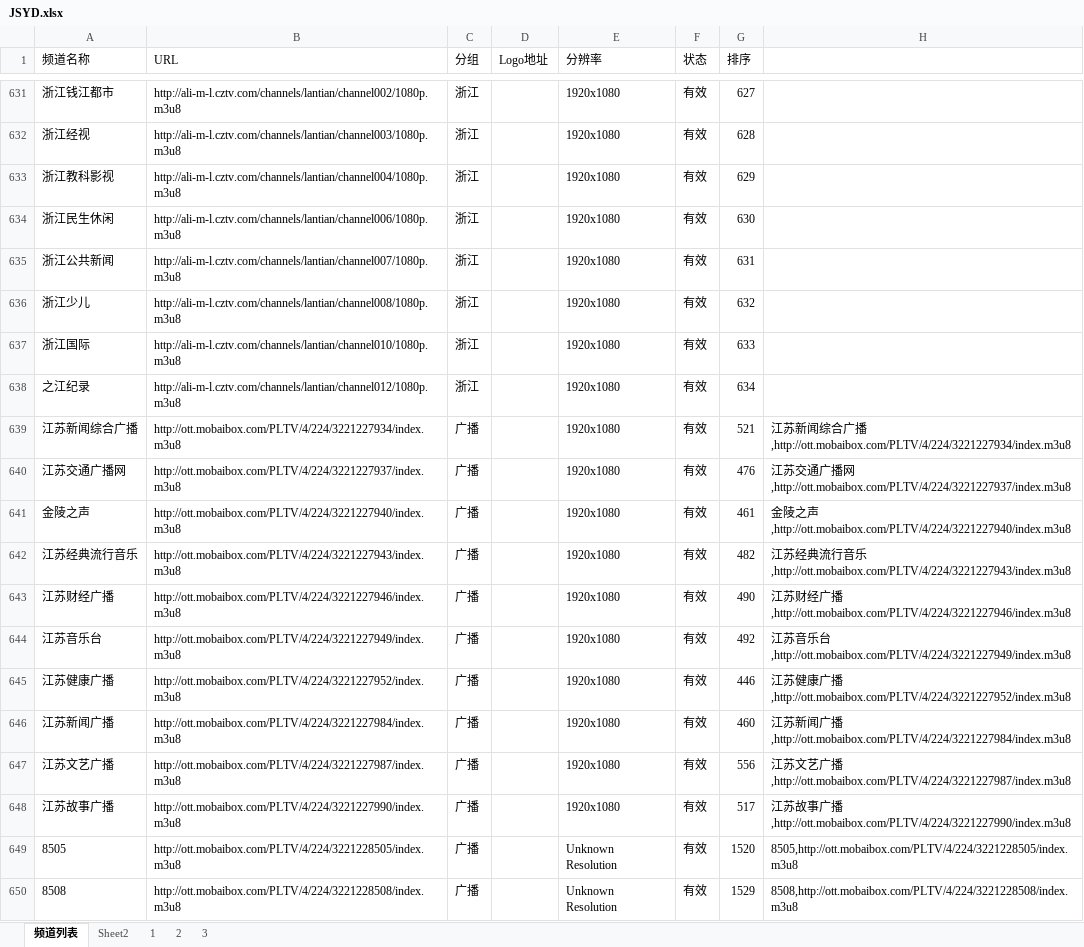
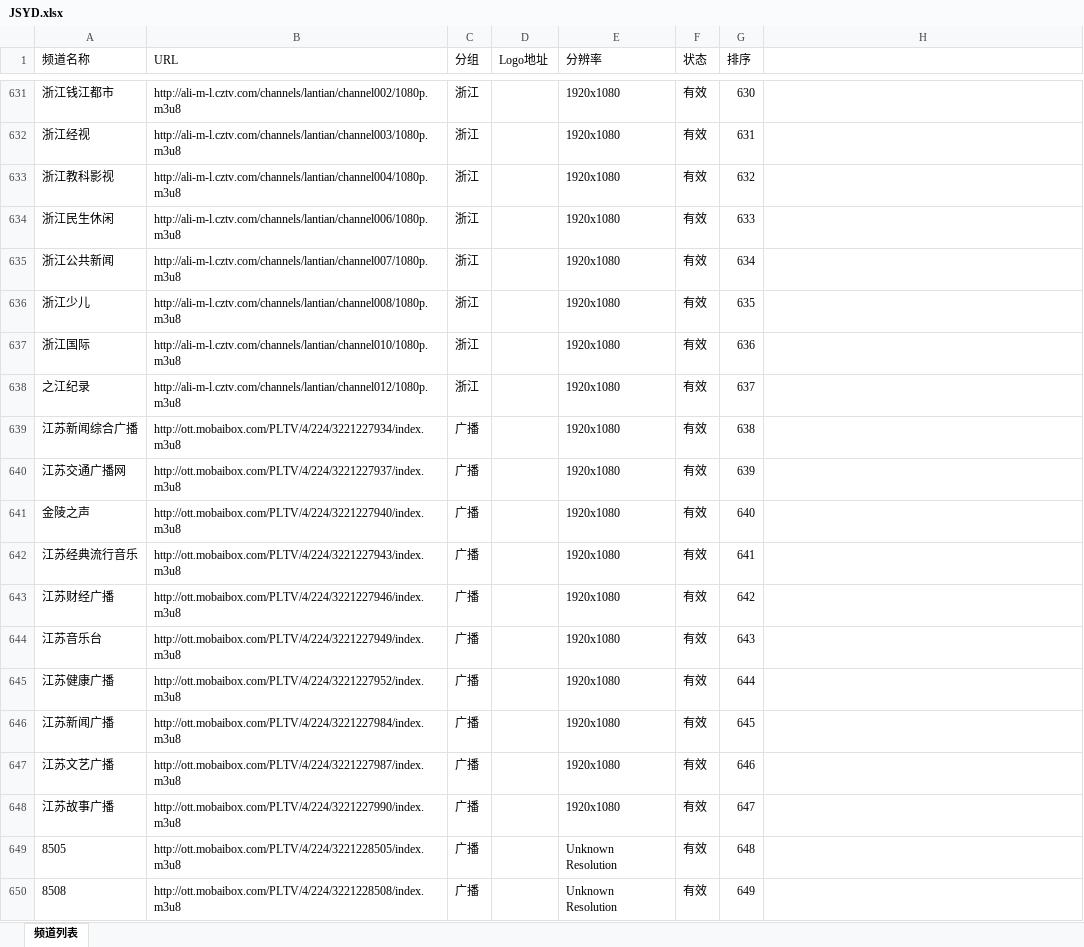
Before and after one commit to jizhujian/zb, an Excel workbook: JSYD.xlsx, sheet 频道列表, drawn as a sheet; only a part is shown, gaps mark what is left out; values as stored, in another font and other column widths than the file's, no borders; conditional formats not drawn; the diff covers the shown part only; the diff names each change by its address in the sheet, - before the commit and + after, or states it on an @@ line.

```diff
--- a/JSYD.xlsx (sheet 频道列表)
+++ b/JSYD.xlsx (sheet 频道列表)
-sheet tab: Sheet2
-sheet tab: 1
-sheet tab: 2
-sheet tab: 3
-G631 (排序): 627
+G631 (排序): 630
-G632 (排序): 628
+G632 (排序): 631
-G633 (排序): 629
+G633 (排序): 632
-G634 (排序): 630
+G634 (排序): 633
-G635 (排序): 631
+G635 (排序): 634
-G636 (排序): 632
+G636 (排序): 635
-G637 (排序): 633
+G637 (排序): 636
-G638 (排序): 634
+G638 (排序): 637
-G639 (排序): 521
+G639 (排序): 638
-H639: 江苏新闻综合广播,http://ott.mobaibox.com/PLTV/4/224/3221227934/index.m3u8
+H639: (empty)
-G640 (排序): 476
+G640 (排序): 639
-H640: 江苏交通广播网,http://ott.mobaibox.com/PLTV/4/224/3221227937/index.m3u8
+H640: (empty)
-G641 (排序): 461
+G641 (排序): 640
-H641: 金陵之声,http://ott.mobaibox.com/PLTV/4/224/3221227940/index.m3u8
+H641: (empty)
-G642 (排序): 482
+G642 (排序): 641
-H642: 江苏经典流行音乐,http://ott.mobaibox.com/PLTV/4/224/3221227943/index.m3u8
+H642: (empty)
-G643 (排序): 490
+G643 (排序): 642
-H643: 江苏财经广播,http://ott.mobaibox.com/PLTV/4/224/3221227946/index.m3u8
+H643: (empty)
-G644 (排序): 492
+G644 (排序): 643
-H644: 江苏音乐台,http://ott.mobaibox.com/PLTV/4/224/3221227949/index.m3u8
+H644: (empty)
-G645 (排序): 446
+G645 (排序): 644
-H645: 江苏健康广播,http://ott.mobaibox.com/PLTV/4/224/3221227952/index.m3u8
+H645: (empty)
-G646 (排序): 460
+G646 (排序): 645
-H646: 江苏新闻广播,http://ott.mobaibox.com/PLTV/4/224/3221227984/index.m3u8
+H646: (empty)
-G647 (排序): 556
+G647 (排序): 646
-H647: 江苏文艺广播,http://ott.mobaibox.com/PLTV/4/224/3221227987/index.m3u8
+H647: (empty)
-G648 (排序): 517
+G648 (排序): 647
-H648: 江苏故事广播,http://ott.mobaibox.com/PLTV/4/224/3221227990/index.m3u8
+H648: (empty)
-G649 (排序): 1520
+G649 (排序): 648
-H649: 8505,http://ott.mobaibox.com/PLTV/4/224/3221228505/index.m3u8
+H649: (empty)
-G650 (排序): 1529
+G650 (排序): 649
-H650: 8508,http://ott.mobaibox.com/PLTV/4/224/3221228508/index.m3u8
+H650: (empty)
```
Also changed, not shown: 198 edited cells elsewhere in this sheet, 4 other files.
